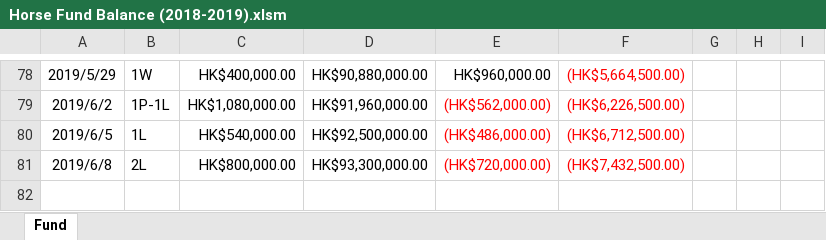
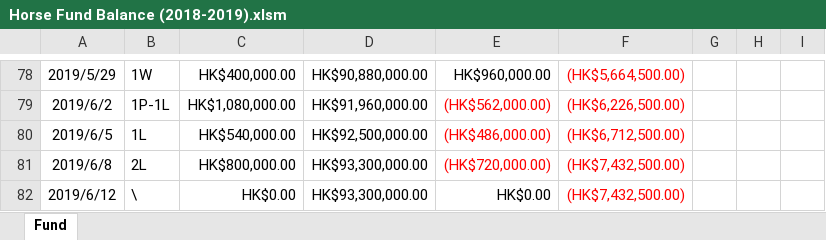
Before and after one commit to WagJK/horse-reports, an Excel workbook: project/convert/Horse Fund Balance (2018-2019).xlsm, sheet Fund, drawn as a sheet; only a part is shown, gaps mark what is left out; values as stored, in another font and other column widths than the file's, no borders; charts and pictures and table styles not drawn; the diff names each change by its address in the sheet, - before the commit and + after, or states it on an @@ line.

Commit message:
convert 6.12

```diff
--- a/project/convert/Horse Fund Balance (2018-2019).xlsm (sheet Fund)
+++ b/project/convert/Horse Fund Balance (2018-2019).xlsm (sheet Fund)
+row 82: 2019/6/12 | \ | HK$0.00 | HK$93,300,000.00 | HK$0.00 | (HK$7,432,500.00)
```
Also changed, not shown: charts or pictures, 3 other files.
